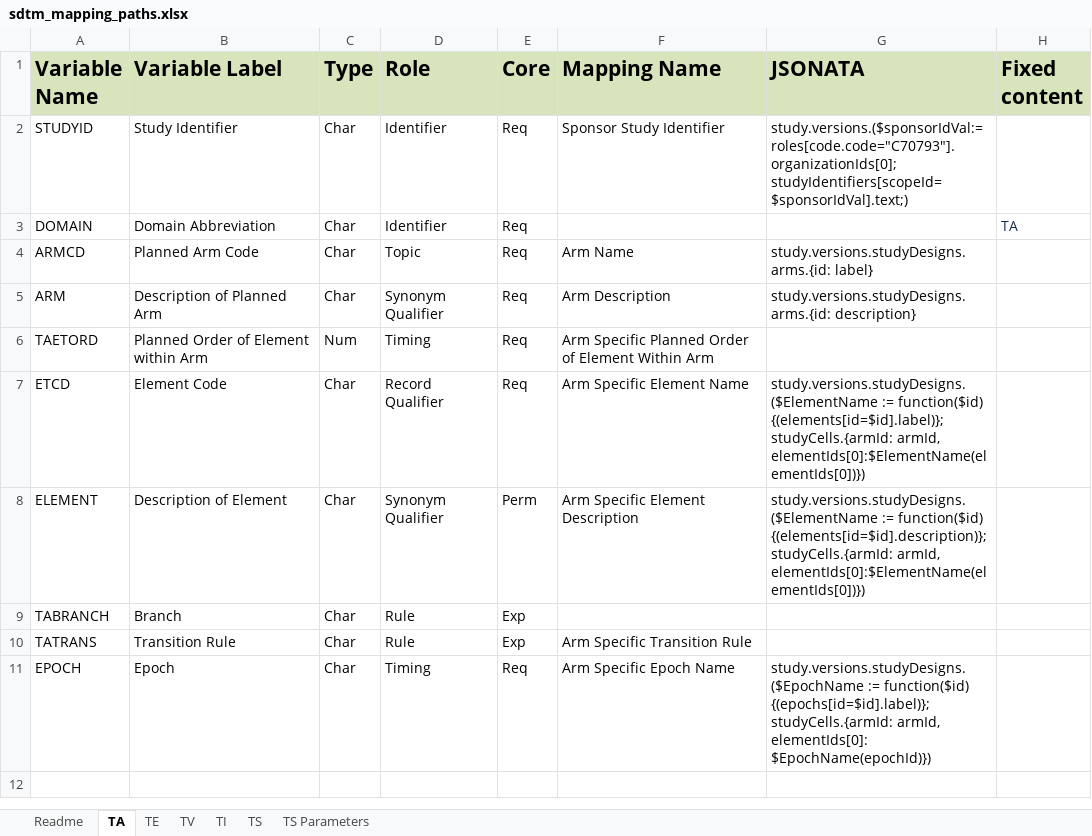
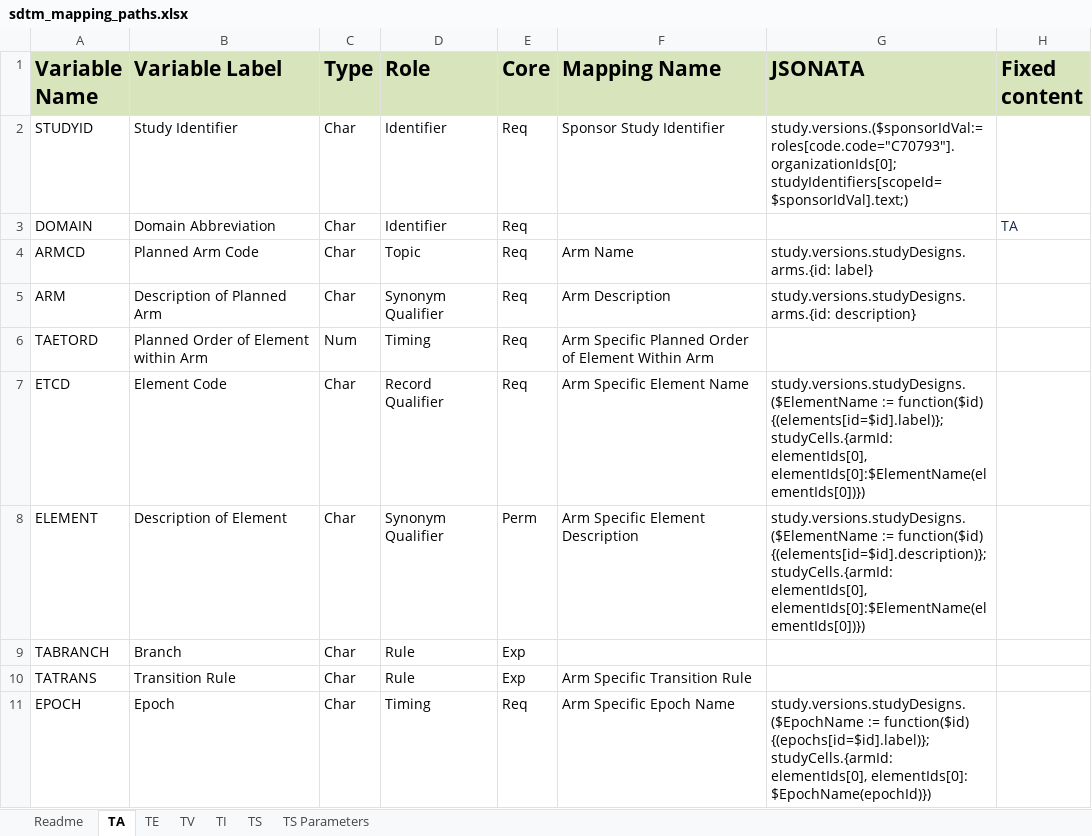
Before and after one commit to ClinLine/USDM_SDTM_mapper, an Excel workbook: Maps/sdtm_mapping_paths.xlsx, sheet TA, drawn as a sheet; values as stored, in another font and other column widths than the file's, no borders; the diff names each change by its address in the sheet, - before the commit and + after, or states it on an @@ line.

Commit message:
Adjusted TA mapping for better processing

```diff
--- a/Maps/sdtm_mapping_paths.xlsx (sheet TA)
+++ b/Maps/sdtm_mapping_paths.xlsx (sheet TA)
-G7 (JSONATA): …{(elements[id=$id].label)}; studyCells.{armId: armId, elementIds[0]:$ElementName(elementIds[0])})
+G7 (JSONATA): …{(elements[id=$id].label)}; studyCells.{armId: elementIds[0], elementIds[0]:$ElementName(elementIds[0])})
-G8 (JSONATA): …{(elements[id=$id].description)}; studyCells.{armId: armId, elementIds[0]:$ElementName(elementIds[0])})
+G8 (JSONATA): …{(elements[id=$id].description)}; studyCells.{armId: elementIds[0], elementIds[0]:$ElementName(elementIds[0])})
-G11 (JSONATA): …{(epochs[id=$id].label)}; studyCells.{armId: armId, elementIds[0]: $EpochName(epochId)})
+G11 (JSONATA): …{(epochs[id=$id].label)}; studyCells.{armId: elementIds[0], elementIds[0]: $EpochName(epochId)})
```
